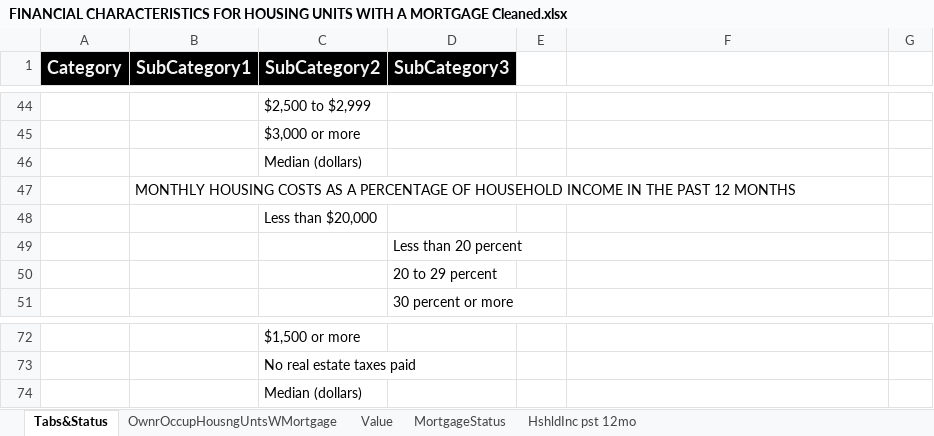
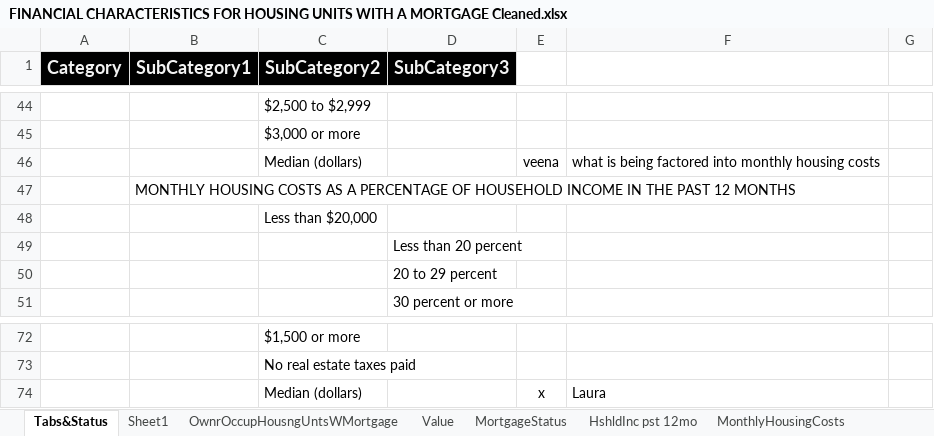
Before and after one commit to BryantKlewer/Housing_Affordability, an Excel workbook: FINANCIAL CHARACTERISTICS FOR HOUSING UNITS WITH A MORTGAGE Cleaned.xlsx, sheet Tabs&Status, drawn as a sheet; only a part is shown, gaps mark what is left out; values as stored, in another font and other column widths than the file's, no borders; removed rows and columns are numbered as before the commit, all else as after; the diff names each change by its address in the sheet, - before the commit and + after, or states it on an @@ line.

Commit message:
adding PDFs and housingcosts data

```diff
--- a/FINANCIAL CHARACTERISTICS FOR HOUSING UNITS WITH A MORTGAGE Cleaned.xlsx (sheet Tabs&Status)
+++ b/FINANCIAL CHARACTERISTICS FOR HOUSING UNITS WITH A MORTGAGE Cleaned.xlsx (sheet Tabs&Status)
+sheet tab: Sheet1
+sheet tab: MonthlyHousingCosts
-row 46:  |  | Median (dollars)
+row 46:  |  | Median (dollars) |  | veena | what is being factored into monthly housing costs
-row 74:  |  | Median (dollars)
+row 74:  |  | Median (dollars) |  | x | Laura
```
Also changed, not shown: 2 other files.
